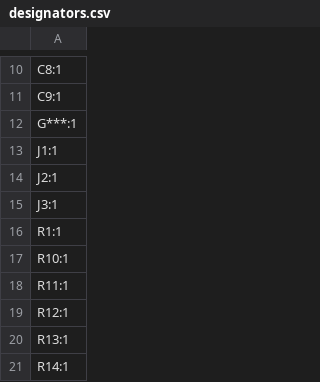
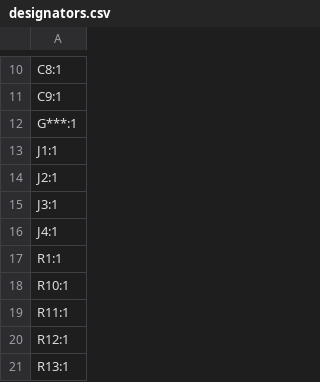
Before and after one commit to hardwarepro/Calender, a CSV file: production/designators.csv, drawn as a sheet; only a part is shown, gaps mark what is left out; the shorter side is filled out with more unchanged rows.

```diff
--- a/production/designators.csv
+++ b/production/designators.csv
@@ -15,2 +15,3 @@ J2:1
 J3:1
+J4:1
 R1:1
```
Also changed, not shown: production/bom.csv, production/positions.csv, 5 other files.
